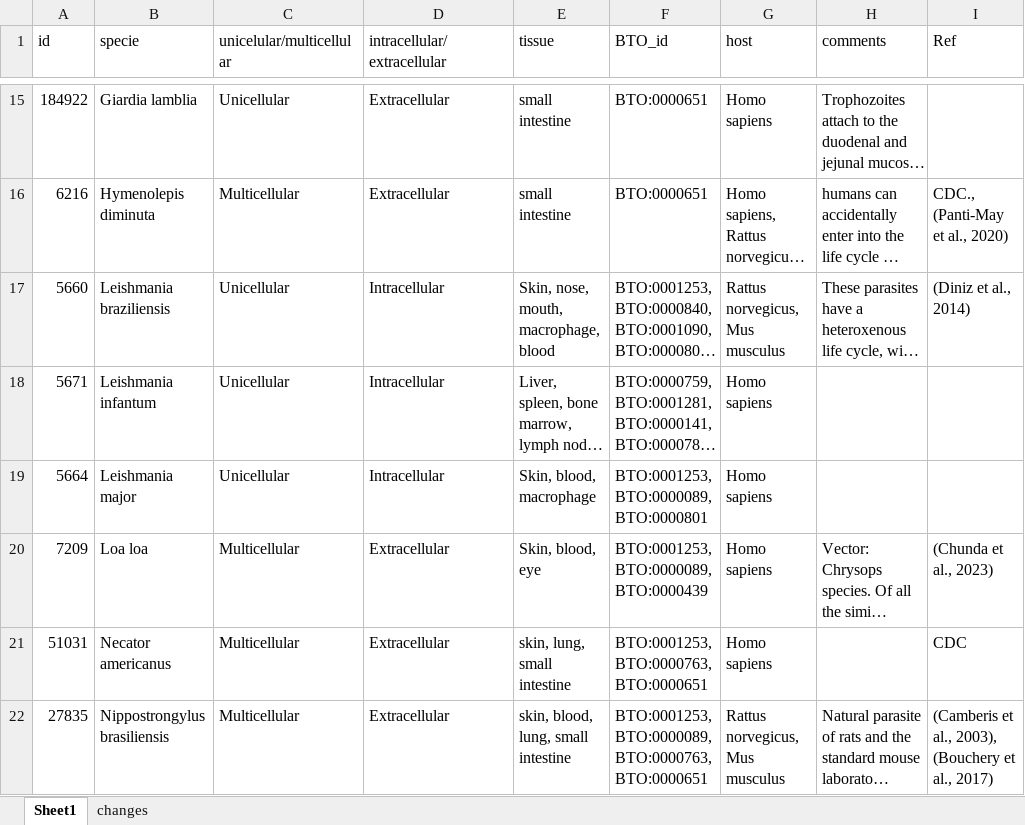
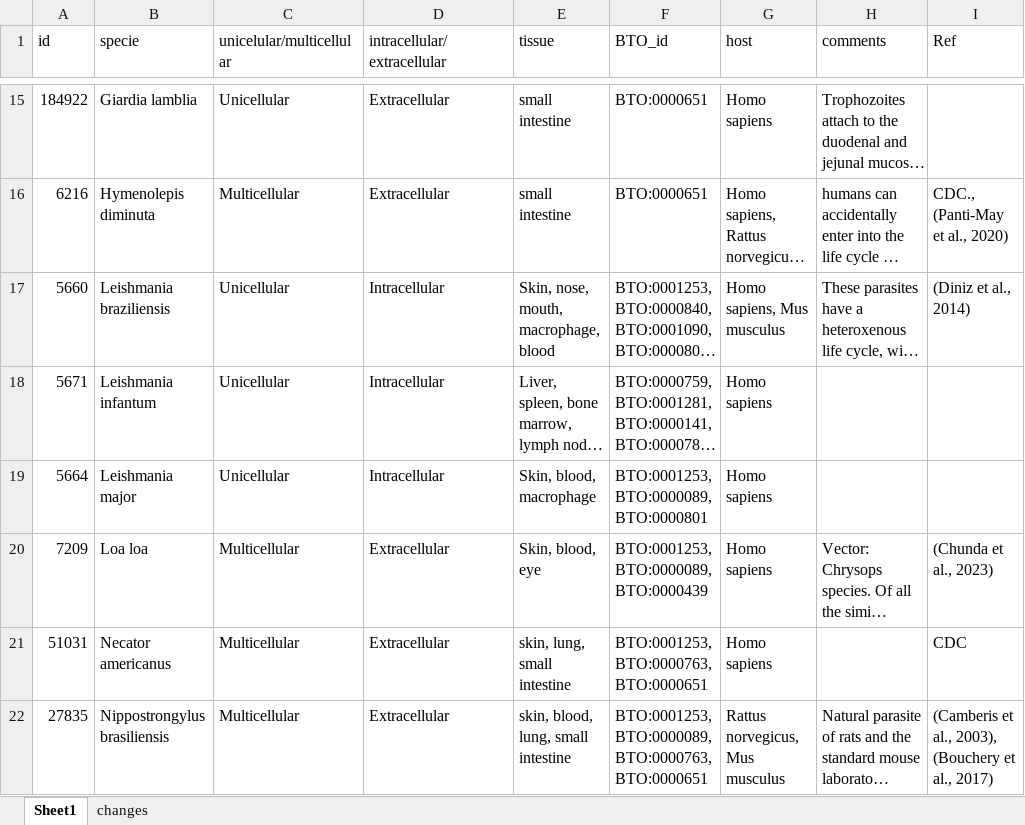
Before and after one commit to Multiomics-Analytics-Group/OrthoHPI2.0, an Excel workbook: data/Parasites-db-Ida.xlsx, sheet Sheet1, drawn as a sheet; only a part is shown, gaps mark what is left out; long unchanged cells end in …; values as stored, in another font and other column widths than the file's, no borders; the diff names each change by its address in the sheet, - before the commit and + after, or states it on an @@ line.

```diff
--- a/data/Parasites-db-Ida.xlsx (sheet Sheet1)
+++ b/data/Parasites-db-Ida.xlsx (sheet Sheet1)
-G17 (host): Rattus norvegicus, Mus musculus
+G17 (host): Homo sapiens, Mus musculus
```
Also changed, not shown: sheet changes, 3 other files.
